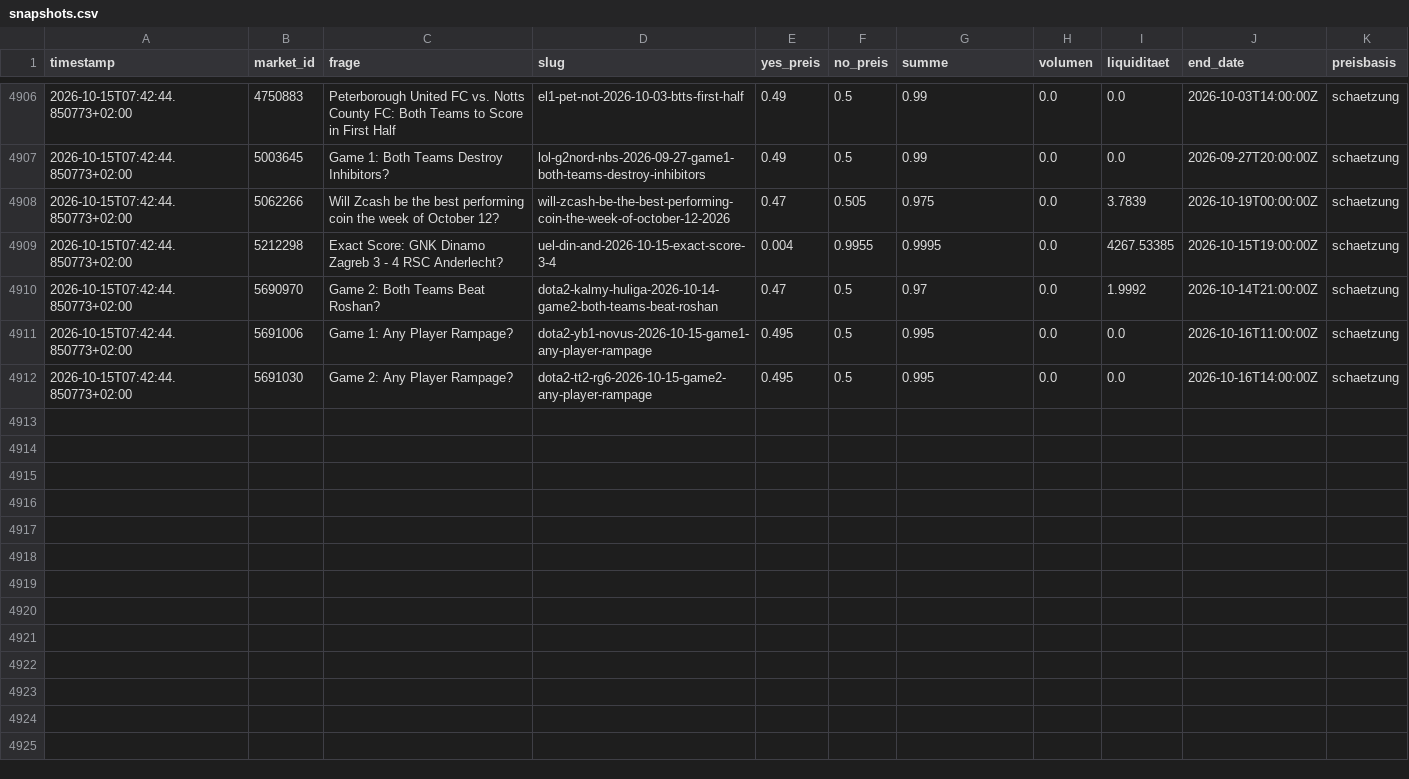
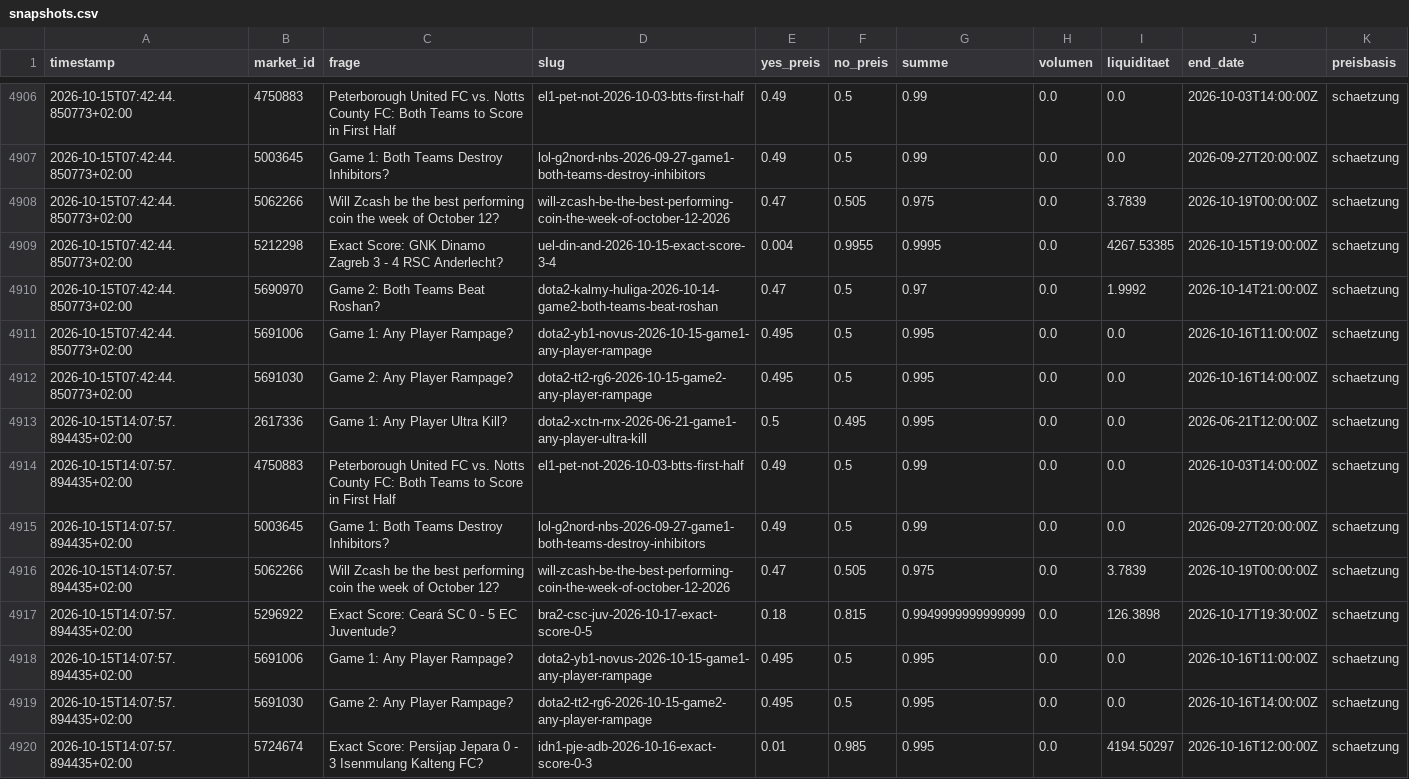
Before and after one commit to rouvenwieland/polymarket-scanner, a CSV file: data/snapshots.csv, drawn as a sheet; only a part is shown, gaps mark what is left out.

```diff
--- a/data/snapshots.csv
+++ b/data/snapshots.csv
@@ -4912 +4912,9 @@ timestamp,market_id,frage,slug,yes_preis,no_preis,summe,volumen,liquiditaet,end_
 2026-10-15T07:42:44.850773+02:00,5691030,Game 2: Any Player Rampage?,dota2-tt2-rg6-2026-10-15-game2-any-player-rampage,0.495,0.5,0.995,0.0,0.0,2026-10-16T14:00:00Z,schaetzung
+2026-10-15T14:07:57.894435+02:00,2617336,Game 1: Any Player Ultra Kill?,dota2-xctn-rnx-2026-06-21-game1-any-player-ultra-kill,0.5,0.495,0.995,0.0,0.0,2026-06-21T12:00:00Z,schaetzung
+2026-10-15T14:07:57.894435+02:00,4750883,Peterborough United FC vs. Notts County FC: Both Teams to Score in First Half,el1-pet-not-2026-10-03-btts-first-half,0.49,0.5,0.99,0.0,0.0,2026-10-03T14:00:00Z,schaetzung
+2026-10-15T14:07:57.894435+02:00,5003645,Game 1: Both Teams Destroy Inhibitors?,lol-g2nord-nbs-2026-09-27-game1-both-teams-destroy-inhibitors,0.49,0.5,0.99,0.0,0.0,2026-09-27T20:00:00Z,schaetzung
+2026-10-15T14:07:57.894435+02:00,5062266,Will Zcash be the best performing coin the week of October 12?,will-zcash-be-the-best-performing-coin-the-week-of-october-12-2026,0.47,0.505,0.975,0.0,3.7839,2026-10-19T00:00:00Z,schaetzung
+2026-10-15T14:07:57.894435+02:00,5296922,Exact Score: Ceará SC 0 - 5 EC Juventude?,bra2-csc-juv-2026-10-17-exact-score-0-5,0.18,0.815,0.9949999999999999,0.0,126.3898,2026-10-17T19:30:00Z,schaetzung
+2026-10-15T14:07:57.894435+02:00,5691006,Game 1: Any Player Rampage?,dota2-yb1-novus-2026-10-15-game1-any-player-rampage,0.495,0.5,0.995,0.0,0.0,2026-10-16T11:00:00Z,schaetzung
+2026-10-15T14:07:57.894435+02:00,5691030,Game 2: Any Player Rampage?,dota2-tt2-rg6-2026-10-15-game2-any-player-rampage,0.495,0.5,0.995,0.0,0.0,2026-10-16T14:00:00Z,schaetzung
+2026-10-15T14:07:57.894435+02:00,5724674,Exact Score: Persijap Jepara 0 - 3 Isenmulang Kalteng FC?,idn1-pje-adb-2026-10-16-exact-score-0-3,0.01,0.985,0.995,0.0,4194.50297,2026-10-16T12:00:00Z,schaetzung
```
Also changed, not shown: data/fund_history.csv, data/fund_history_aggressive.csv, 3 other files.
